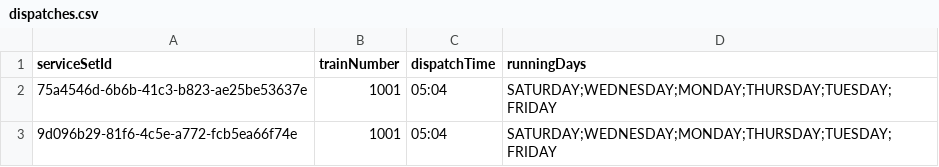
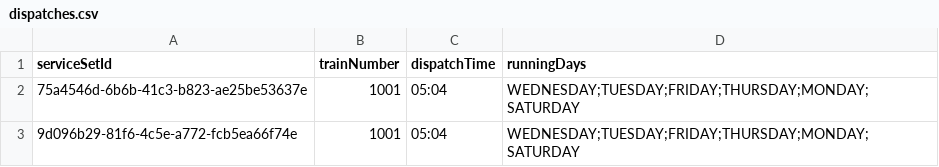
Before and after one commit to DispatchNet/TRE, a CSV file: D3_DispatchNet/code/src/csv_database/data/dispatches.csv, drawn as a sheet.

```diff
--- a/D3_DispatchNet/code/src/csv_database/data/dispatches.csv
+++ b/D3_DispatchNet/code/src/csv_database/data/dispatches.csv
@@ -1,3 +1,3 @@
 serviceSetId,trainNumber,dispatchTime,runningDays
-75a4546d-6b6b-41c3-b823-ae25be53637e,1001,05:04,SATURDAY;WEDNESDAY;MONDAY;THURSDAY;TUESDAY;FRIDAY
-9d096b29-81f6-4c5e-a772-fcb5ea66f74e,1001,05:04,SATURDAY;WEDNESDAY;MONDAY;THURSDAY;TUESDAY;FRIDAY
+75a4546d-6b6b-41c3-b823-ae25be53637e,1001,05:04,WEDNESDAY;TUESDAY;FRIDAY;THURSDAY;MONDAY;SATURDAY
+9d096b29-81f6-4c5e-a772-fcb5ea66f74e,1001,05:04,WEDNESDAY;TUESDAY;FRIDAY;THURSDAY;MONDAY;SATURDAY
```
Also changed, not shown: D3_DispatchNet/code/src/csv_database/data/authenticated_users.csv, 1 other file.
